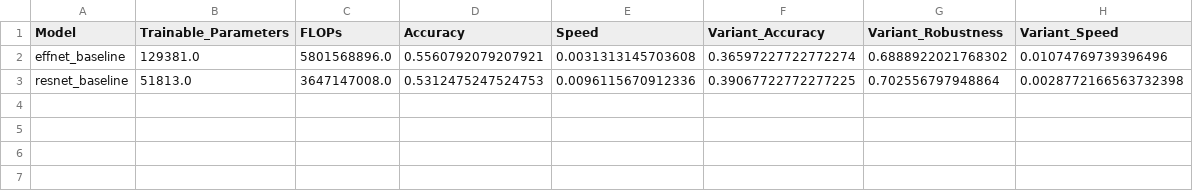
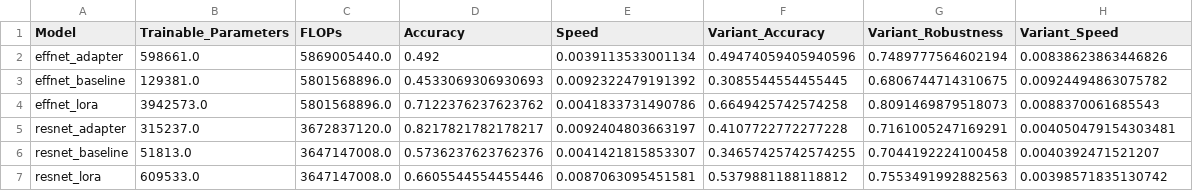
Before and after one commit to jgbreault/MealReveal, a CSV file: evaluations/aggregated_evaluations.csv, drawn as a sheet.

Commit message:
lora and adapters, evaluation plots

```diff
--- a/evaluations/aggregated_evaluations.csv
+++ b/evaluations/aggregated_evaluations.csv
@@ -1,3 +1,7 @@
 Model,Trainable_Parameters,FLOPs,Accuracy,Speed,Variant_Accuracy,Variant_Robustness,Variant_Speed
-effnet_baseline,129381.0,5801568896.0,0.5560792079207921,0.0031313145703608,0.36597227722772274,0.6888922021768302,0.01074769739396496
-resnet_baseline,51813.0,3647147008.0,0.5312475247524753,0.0096115670912336,0.39067722772277225,0.702556797948864,0.0028772166563732398
+effnet_adapter,598661.0,5869005440.0,0.492,0.0039113533001134,0.49474059405940596,0.7489777564602194,0.00838623863446826
+effnet_baseline,129381.0,5801568896.0,0.4533069306930693,0.0092322479191392,0.3085544554455445,0.6806744714310675,0.00924494863075782
+effnet_lora,3942573.0,5801568896.0,0.7122376237623762,0.0041833731490786,0.6649425742574258,0.8091469879518073,0.0088370061685543
+resnet_adapter,315237.0,3672837120.0,0.8217821782178217,0.0092404803663197,0.4107722772277228,0.7161005247169291,0.004050479154303481
+resnet_baseline,51813.0,3647147008.0,0.5736237623762376,0.0041421815853307,0.34657425742574255,0.7044192224100458,0.0040392471521207
+resnet_lora,609533.0,3647147008.0,0.6605544554455446,0.0087063095451581,0.5379881188118812,0.7553491992882563,0.00398571835130742
```
Also changed, not shown: 11 other files.
